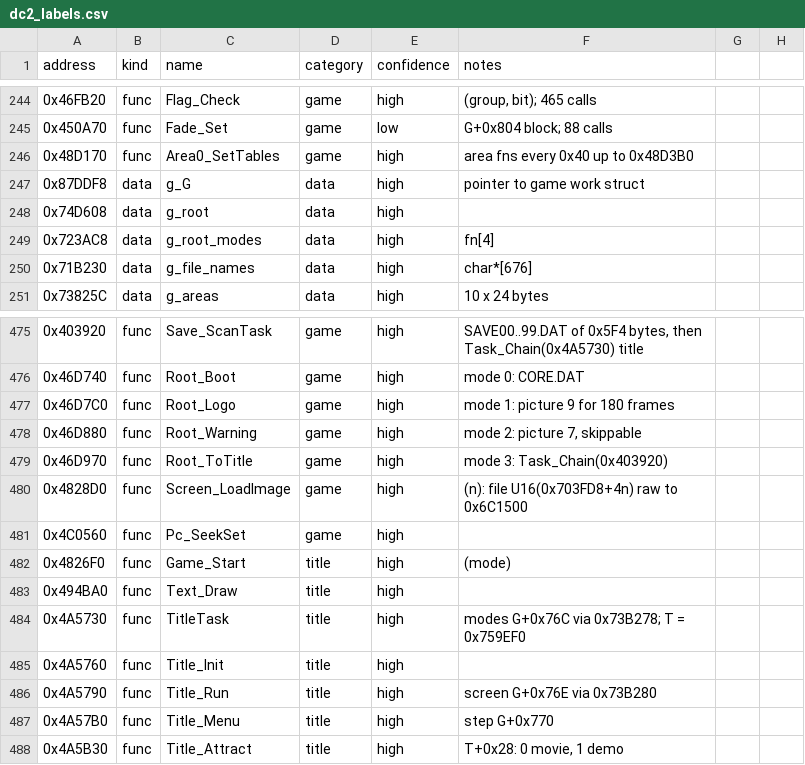
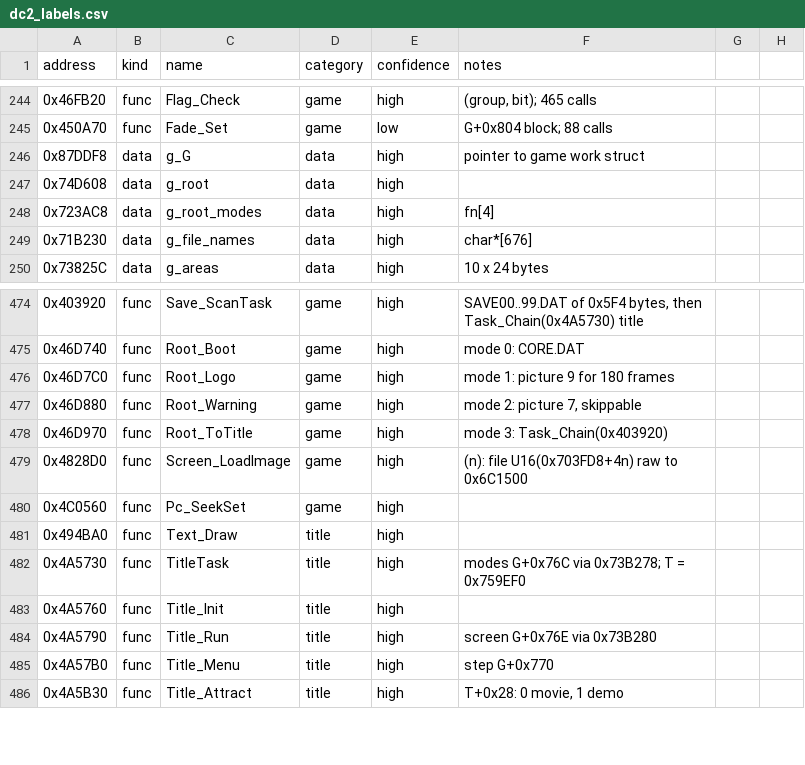
Before and after one commit to andruxaster/dino-crisis2-pc-recomp, a CSV file: tools/dc2_labels.csv, drawn as a sheet; only a part is shown, gaps mark what is left out; the diff covers the shown part only.

```diff
--- a/tools/dc2_labels.csv
+++ b/tools/dc2_labels.csv
@@ -245,3 +245,2 @@ address,kind,name,category,confidence,notes
 0x450A70,func,Fade_Set,game,low,G+0x804 block; 88 calls
-0x48D170,func,Area0_SetTables,game,high,area fns every 0x40 up to 0x48D3B0
 0x87DDF8,data,g_G,data,high,pointer to game work struct
@@ -481,3 +480,2 @@ address,kind,name,category,confidence,notes
 0x4C0560,func,Pc_SeekSet,game,high,""
-0x4826F0,func,Game_Start,title,high,"(mode)"
 0x494BA0,func,Text_Draw,title,high,""
```
Also changed, not shown: 34 added rows elsewhere in this file, 11 other files.
